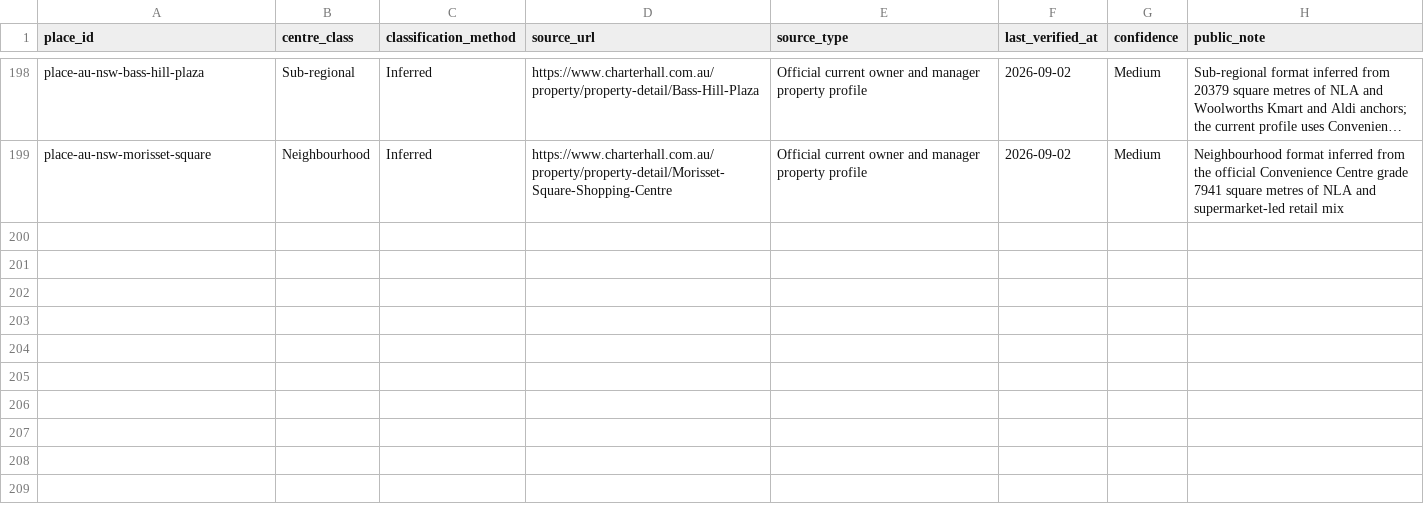
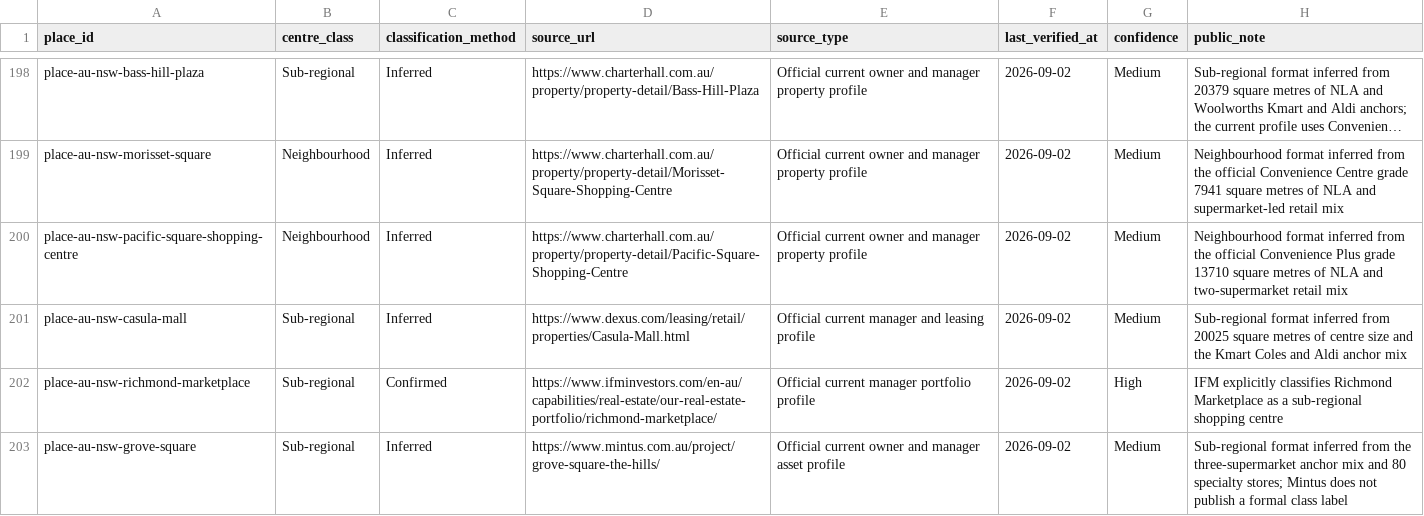
Before and after one commit to aydennicolle-cyber/opsm-store-locator, a CSV file: data/property_attributes.csv, drawn as a sheet; only a part is shown, gaps mark what is left out; long unchanged cells end in …; the diff names each change by its address in the sheet, - before the commit and + after, or states it on an @@ line.

```diff
--- a/data/property_attributes.csv
+++ b/data/property_attributes.csv
+row 200: place-au-nsw-pacific-square-shopping-centre | Neighbourhood | Inferred | https://www.charterhall.com.au/property/property-detail/Pacific-Square-Shopping-Centre | Official current owner and manager property profile | 2026-09-02 | Medium | Neighbourhood format inferred from the official Convenience Plus grade 13710 square metres of NLA and two-supermarket retail mix
+row 201: place-au-nsw-casula-mall | Sub-regional | Inferred | https://www.dexus.com/leasing/retail/properties/Casula-Mall.html | Official current manager and leasing profile | 2026-09-02 | Medium | Sub-regional format inferred from 20025 square metres of centre size and the Kmart Coles and Aldi anchor mix
+row 202: place-au-nsw-richmond-marketplace | Sub-regional | Confirmed | https://www.ifminvestors.com/en-au/capabilities/real-estate/our-real-estate-portfolio/richmond-marketplace/ | Official current manager portfolio profile | 2026-09-02 | High | IFM explicitly classifies Richmond Marketplace as a sub-regional shopping centre
+row 203: place-au-nsw-grove-square | Sub-regional | Inferred | https://www.mintus.com.au/project/grove-square-the-hills/ | Official current owner and manager asset profile | 2026-09-02 | Medium | Sub-regional format inferred from the three-supermarket anchor mix and 80 specialty stores; Mintus does not publish a formal class label
```
Also changed, not shown: data/place_canonical_overrides.csv, data/property_group_aliases.csv, 11 other files.
